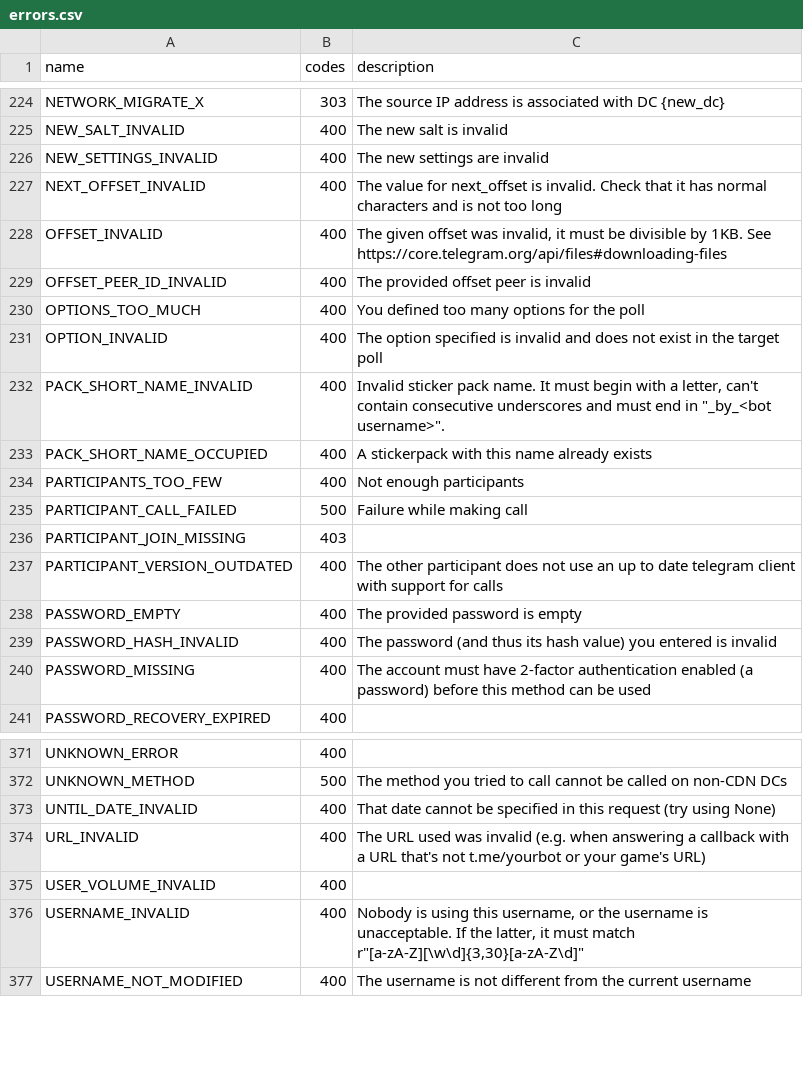
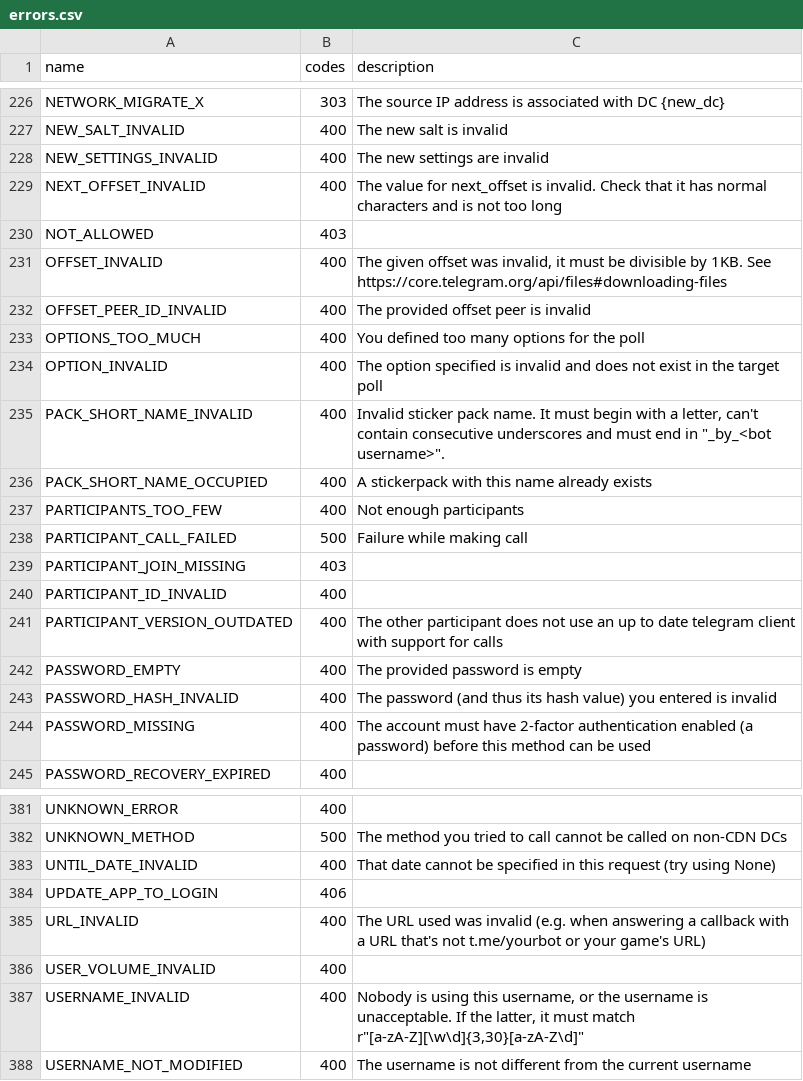
Before and after one commit to unknownkz/Telethon, a CSV file: telethon_generator/data/errors.csv, drawn as a sheet; only a part is shown, gaps mark what is left out; the diff covers the shown part only.

```diff
--- a/telethon_generator/data/errors.csv
+++ b/telethon_generator/data/errors.csv
@@ -227,2 +229,3 @@ NEW_SETTINGS_INVALID,400,The new settings are invalid
 NEXT_OFFSET_INVALID,400,The value for next_offset is invalid. Check that it has normal characters and is not too long
+NOT_ALLOWED,403,
 OFFSET_INVALID,400,"The given offset was invalid, it must be divisible by 1KB. See https://core.telegram.org/api/files#downloading-files"
@@ -236,2 +239,3 @@ PARTICIPANT_CALL_FAILED,500,Failure while making call
 PARTICIPANT_JOIN_MISSING,403,
+PARTICIPANT_ID_INVALID,400,
 PARTICIPANT_VERSION_OUTDATED,400,The other participant does not use an up to date telegram client with support for calls
@@ -373,2 +383,3 @@ UNKNOWN_METHOD,500,The method you tried to call cannot be called on non-CDN DCs
 UNTIL_DATE_INVALID,400,That date cannot be specified in this request (try using None)
+UPDATE_APP_TO_LOGIN,406,
 URL_INVALID,400,The URL used was invalid (e.g. when answering a callback with a URL that's not t.me/yourbot or your game's URL)
```
Also changed, not shown: 8 added rows elsewhere in this file, 2 other files.
